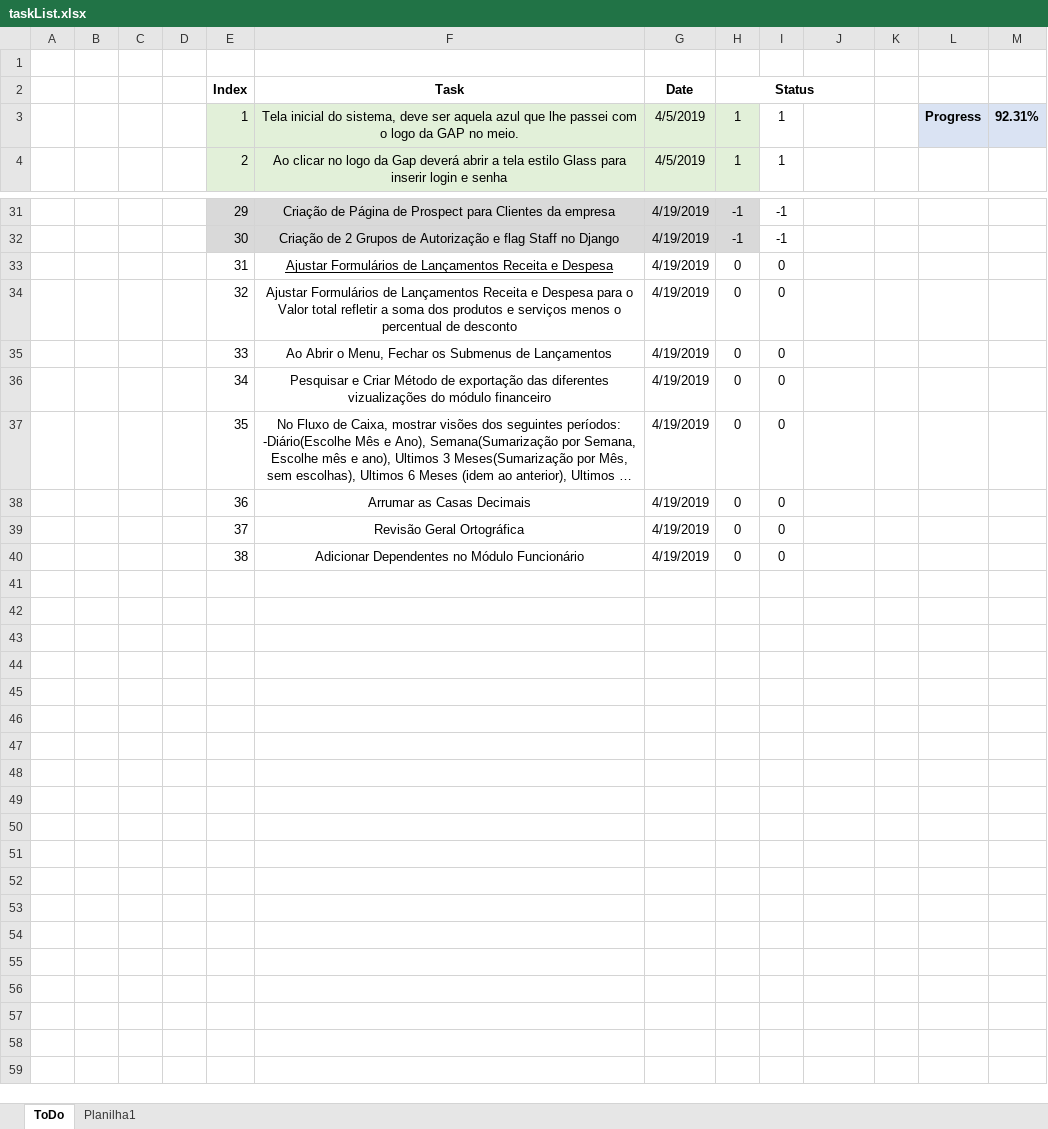
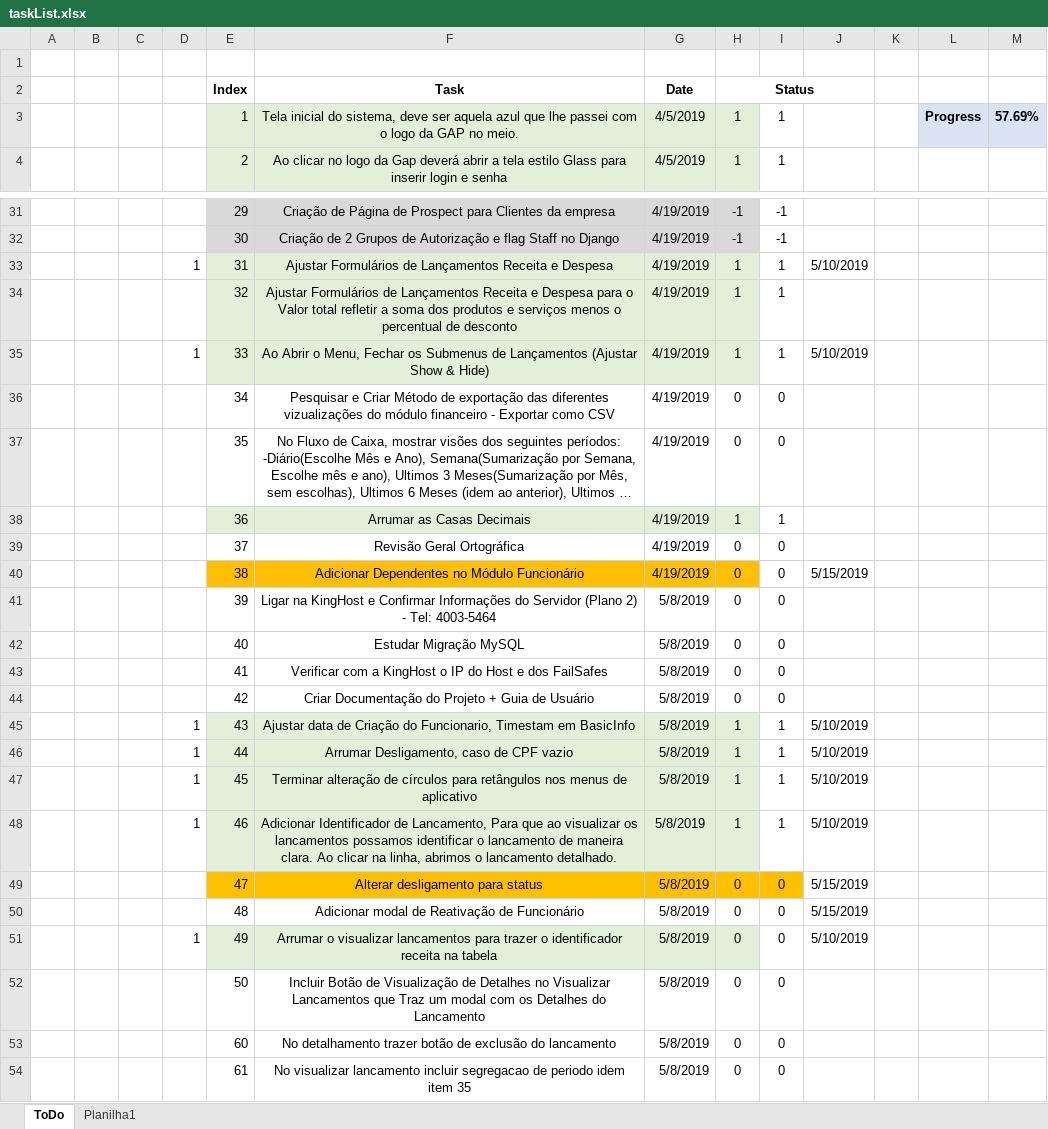
Before and after one commit to TrellixVulnTeam/3eBI4U_8H92, an Excel workbook: taskList.xlsx, sheet ToDo, drawn as a sheet; only a part is shown, gaps mark what is left out; long unchanged cells end in …; values as stored, in another font and other column widths than the file's, no borders; conditional formats not drawn; removed rows and columns are numbered as before the commit, all else as after; the diff names each change by its address in the sheet, - before the commit and + after, or states it on an @@ line.

```diff
--- a/taskList.xlsx (sheet ToDo)
+++ b/taskList.xlsx (sheet ToDo)
-M3: 92.31%
+M3: 57.69%
-row 33:  |  |  |  | 31 | Ajustar Formulários de Lançamentos Receita e Despesa | 4/19/2019 | 0 | 0
+row 33:  |  |  | 1 | 31 | Ajustar Formulários de Lançamentos Receita e Despesa | 4/19/2019 | 1 | 1 | 5/10/2019
-E34:H34 fill: none
+E34:H34 fill: #E2F0D9
-H34 (Status): 0
+H34 (Status): 1
-I34: 0
+I34: 1
-row 35:  |  |  |  | 33 | Ao Abrir o Menu, Fechar os Submenus de Lançamentos | 4/19/2019 | 0 | 0
+row 35:  |  |  | 1 | 33 | Ao Abrir o Menu, Fechar os Submenus de Lançamentos (Ajustar Show & Hide) | 4/19/2019 | 1 | 1 | 5/10/2019
-F36 (Task): …módulo financeiro
+F36 (Task): …módulo financeiro - Exportar como CSV
-E38:H38 fill: none
+E38:H38 fill: #E2F0D9
-H38 (Status): 0
+H38 (Status): 1
-I38: 0
+I38: 1
-E40:H40 fill: none
+E40:H40 fill: #FFC000
-J40: (empty)
+J40: 5/15/2019
+row 41:  |  |  |  | 39 | Ligar na KingHost e Confirmar Informações do Servidor (Plano 2) - Tel: 4003-5464 | 5/8/2019 | 0 | 0
+row 42:  |  |  |  | 40 | Estudar Migração MySQL | 5/8/2019 | 0 | 0
+row 43:  |  |  |  | 41 | Verificar com a KingHost o IP do Host e dos FailSafes | 5/8/2019 | 0 | 0
+row 44:  |  |  |  | 42 | Criar Documentação do Projeto + Guia de Usuário | 5/8/2019 | 0 | 0
+row 45:  |  |  | 1 | 43 | Ajustar data de Criação do Funcionario, Timestam em BasicInfo | 5/8/2019 | 1 | 1 | 5/10/2019
+row 46:  |  |  | 1 | 44 | Arrumar Desligamento, caso de CPF vazio | 5/8/2019 | 1 | 1 | 5/10/2019
+row 47:  |  |  | 1 | 45 | Terminar alteração de círculos para retângulos nos menus de aplicativo | 5/8/2019 | 1 | 1 | 5/10/2019
+row 48:  |  |  | 1 | 46 | Adicionar Identificador de Lancamento, Para que ao visualizar os lancamentos possamos identificar o lancamento de maneira clara. Ao clicar na linha, abrimos o lancamento detalhado. | 5/8/2019 | 1 | 1 | 5/10/2019
+row 49:  |  |  |  | 47 | Alterar desligamento para status | 5/8/2019 | 0 | 0 | 5/15/2019
+row 50:  |  |  |  | 48 | Adicionar modal de Reativação de Funcionário | 5/8/2019 | 0 | 0 | 5/15/2019
+row 51:  |  |  | 1 | 49 | Arrumar o visualizar lancamentos para trazer o identificador receita na tabela | 5/8/2019 | 0 | 0 | 5/10/2019
+row 52:  |  |  |  | 50 | Incluir Botão de Visualização de Detalhes no Visualizar Lancamentos que Traz um modal com os Detalhes do Lancamento | 5/8/2019 | 0 | 0
+row 53:  |  |  |  | 60 | No detalhamento trazer botão de exclusão do lancamento | 5/8/2019 | 0 | 0
+row 54:  |  |  |  | 61 | No visualizar lancamento incluir segregacao de periodo idem item 35 | 5/8/2019 | 0 | 0
```
Also changed, not shown: 45 other files.
